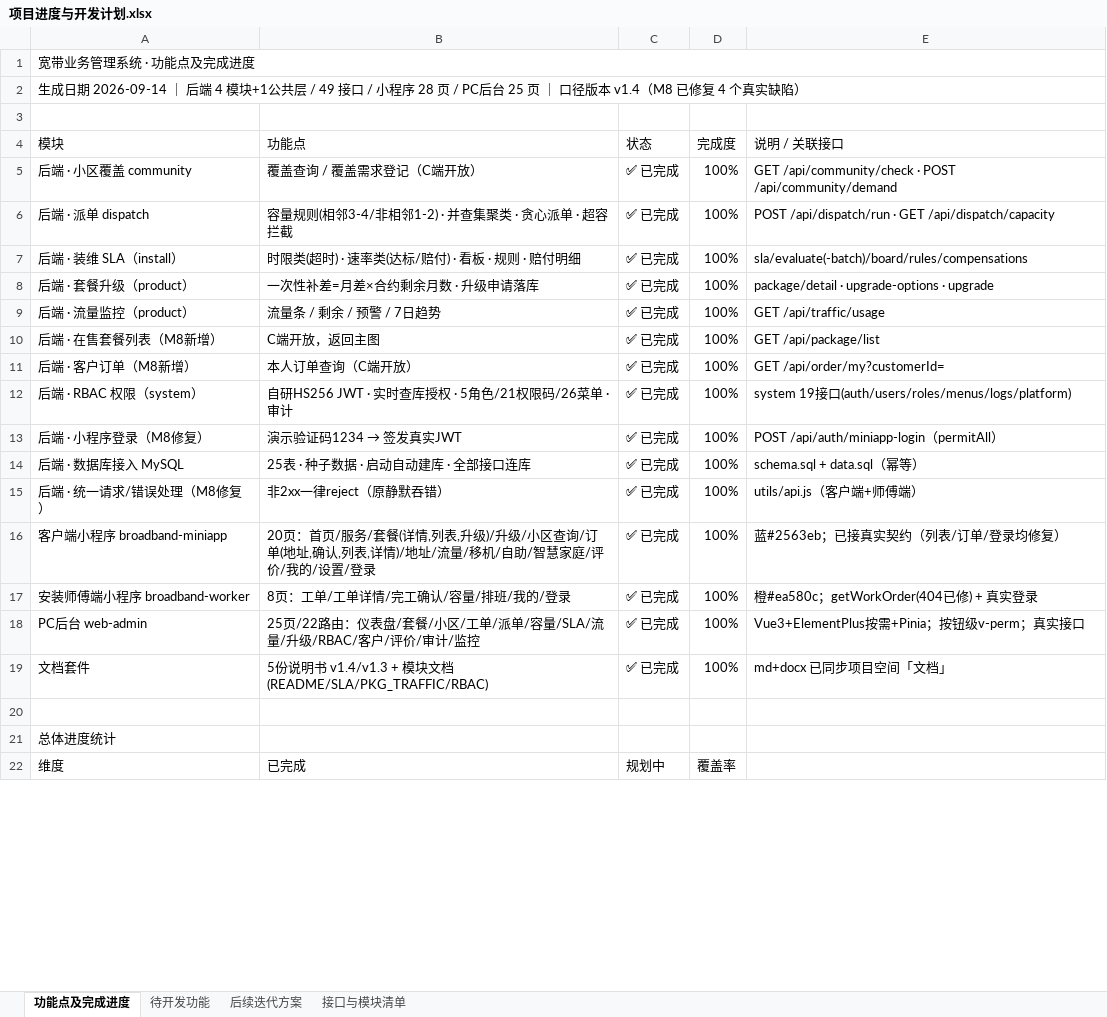
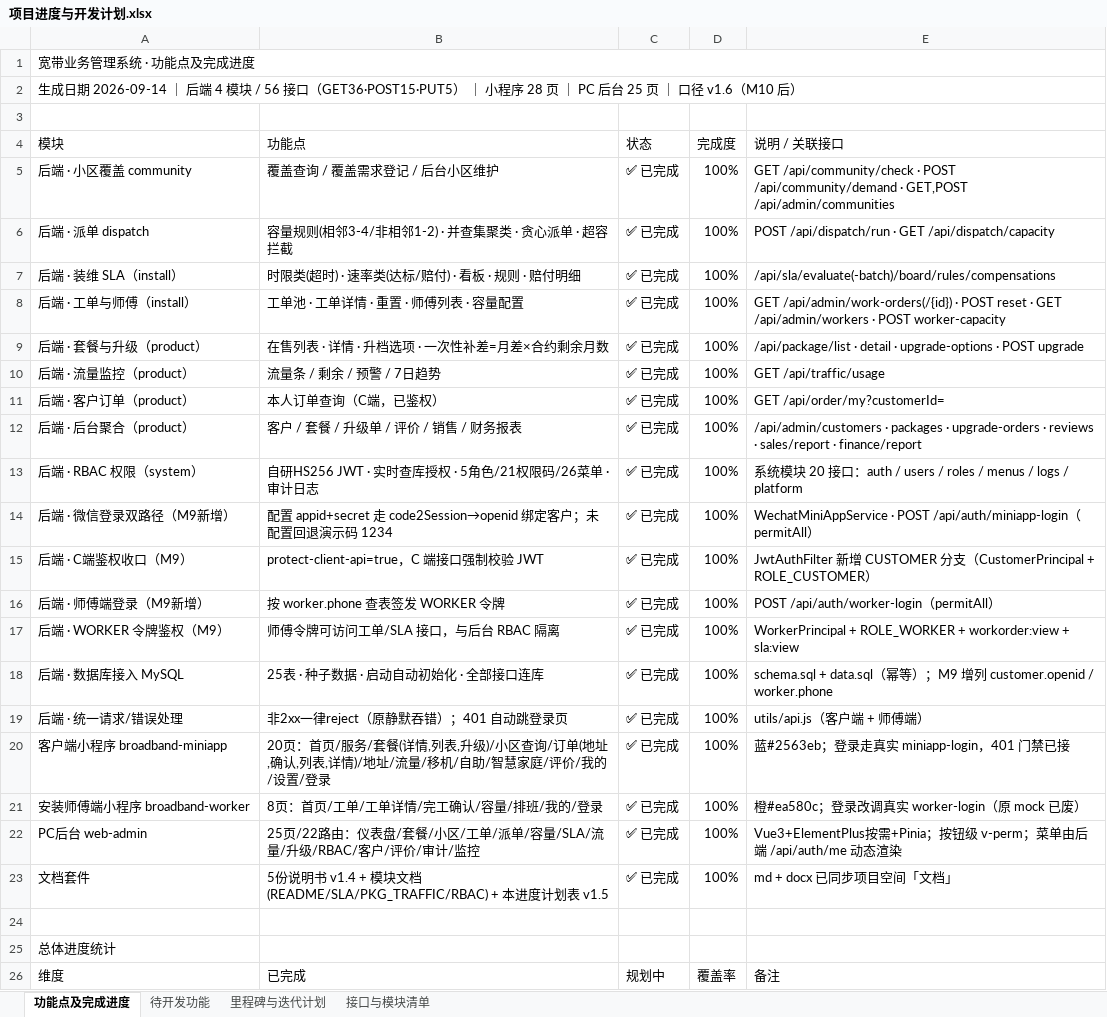
Before and after one commit to linxi072/broadband, an Excel workbook: docs/项目进度与开发计划.xlsx, sheet 功能点及完成进度, drawn as a sheet; only a part is shown; values as stored, in another font and other column widths than the file's, no cell formats; removed rows and columns are numbered as before the commit, all else as after; the diff covers the shown part only; the diff names each change by its address in the sheet, - before the commit and + after, or states it on an @@ line.

Commit message:
feat(worker): M10 师傅端数据全绑定 + 仅看本人工单（数据隔离）
- 新增 WorkerController（6 接口）：本人工单/详情 + 首页统计 summary + 容量看板 capacity + 7天排班 schedule + 完工提交 complete
- 数据隔离：服务端按 token 取 workerId 强制过滤，忽略客户端 ?workerId= 传参；越权详情返回空、越权完工 400
- work_order 增 5 列（down_speed/up_speed/sign_name/service_items/complete_time），schema.sql + 运行库均已执行
- 师傅端 4 个 mock 页面改调真实接口：index(统计+今日工单) / capacity(时段容量) / schedule(7天排班) / confirm(完工回填)
- 师傅端 api.js 补 getSummary/getMyCapacity/getSchedule/completeWorkOrder + 401 门禁（失效跳登录页）
- 文档升 v1.6：接口 50→56（GET36/POST15/PUT5），补师傅端接口清单与缺陷 #10/#11；xlsx 同步 M10 状态

验证 13 项全绿：summary/capacity/schedule 各 200 且无 token 401；w01 4 单 / w02 4 单互不越权；
w02 完工 w01 工单 → 400；w01 完工 → 200 并落库；今日已完成 +1

```diff
--- a/docs/项目进度与开发计划.xlsx (sheet 功能点及完成进度)
+++ b/docs/项目进度与开发计划.xlsx (sheet 功能点及完成进度)
-sheet tab: 后续迭代方案
+sheet tab: 里程碑与迭代计划
-A2 (模块): …4 模块+1公共层 / 49 接口 / 小程序 28 页 / PC后台 25 页 ｜ 口径版本 v1.4（M8 已修复 4 个真实缺陷）
+A2 (模块): …4 模块 / 56 接口（GET36·POST15·PUT5） ｜ 小程序 28 页 ｜ PC 后台 25 页 ｜ 口径 v1.6（M10 后）
-B5 (功能点): 覆盖查询 / 覆盖需求登记（C端开放）
+B5 (功能点): 覆盖查询 / 覆盖需求登记 / 后台小区维护
-E5 (说明 / 关联接口): …POST /api/community/demand
+E5 (说明 / 关联接口): …POST /api/community/demand · GET,POST /api/admin/communities
-E7 (说明 / 关联接口): sla/evaluate(-batch)/board/rules/compensations
+E7 (说明 / 关联接口): /api/sla/evaluate(-batch)/board/rules/compensations
+row 8: 后端 · 工单与师傅（install） | 工单池 · 工单详情 · 重置 · 师傅列表 · 容量配置 | ✅ 已完成 | 100% | GET /api/admin/work-orders(/{id}) · POST reset · GET /api/admin/workers · POST worker-capacity
-A9 (模块): 后端 · 套餐升级（product）
+A9 (模块): 后端 · 套餐与升级（product）
-B9 (功能点): 一次性补差=月差×合约剩余月数 · 升级申请落库
+B9 (功能点): 在售列表 · 详情 · 升档选项 · 一次性补差=月差×合约剩余月数
-E9 (说明 / 关联接口): package/detail · upgrade-options · upgrade
+E9 (说明 / 关联接口): /api/package/list · detail · upgrade-options · POST upgrade
-row 10: 后端 · 在售套餐列表（M8新增） | C端开放，返回主图 | ✅ 已完成 | 100% | GET /api/package/list
-A11 (模块): 后端 · 客户订单（M8新增）
+A11 (模块): 后端 · 客户订单（product）
-B11 (功能点): 本人订单查询（C端开放）
+B11 (功能点): 本人订单查询（C端，已鉴权）
+row 12: 后端 · 后台聚合（product） | 客户 / 套餐 / 升级单 / 评价 / 销售 / 财务报表 | ✅ 已完成 | 100% | /api/admin/customers · packages · upgrade-orders · reviews · sales/report · finance/report
-B13 (功能点): 自研HS256 JWT · 实时查库授权 · 5角色/21权限码/26菜单 · 审计
+B13 (功能点): 自研HS256 JWT · 实时查库授权 · 5角色/21权限码/26菜单 · 审计日志
-E13 (说明 / 关联接口): system 19接口(auth/users/roles/menus/logs/platform)
+E13 (说明 / 关联接口): 系统模块 20 接口：auth / users / roles / menus / logs / platform
+row 14: 后端 · 微信登录双路径（M9新增） | 配置 appid+secret 走 code2Session→openid 绑定客户；未配置回退演示码 1234 | ✅ 已完成 | 100% | WechatMiniAppService · POST /api/auth/miniapp-login（permitAll）
+row 15: 后端 · C端鉴权收口（M9） | protect-client-api=true，C 端接口强制校验 JWT | ✅ 已完成 | 100% | JwtAuthFilter 新增 CUSTOMER 分支（CustomerPrincipal + ROLE_CUSTOMER）
-A16 (模块): 后端 · 小程序登录（M8修复）
+A16 (模块): 后端 · 师傅端登录（M9新增）
@@ B16 (功能点): 演示验证码1234 → 签发真实JWT → 按 worker.phone 查表签发 WORKER 令牌 @@
-E16 (说明 / 关联接口): POST /api/auth/miniapp-login（permitAll）
+E16 (说明 / 关联接口): POST /api/auth/worker-login（permitAll）
+row 17: 后端 · WORKER 令牌鉴权（M9） | 师傅令牌可访问工单/SLA 接口，与后台 RBAC 隔离 | ✅ 已完成 | 100% | WorkerPrincipal + ROLE_WORKER + workorder:view + sla:view
-B18 (功能点): 25表 · 种子数据 · 启动自动建库 · 全部接口连库
+B18 (功能点): 25表 · 种子数据 · 启动自动初始化 · 全部接口连库
-E18 (说明 / 关联接口): schema.sql + data.sql（幂等）
+E18 (说明 / 关联接口): schema.sql + data.sql（幂等）；M9 增列 customer.openid / worker.phone
-A19 (模块): 后端 · 统一请求/错误处理（M8修复）
+A19 (模块): 后端 · 统一请求/错误处理
-B19 (功能点): 非2xx一律reject（原静默吞错）
+B19 (功能点): 非2xx一律reject（原静默吞错）；401 自动跳登录页
-E19 (说明 / 关联接口): utils/api.js（客户端+师傅端）
+E19 (说明 / 关联接口): utils/api.js（客户端 + 师傅端）
-B20 (功能点): …,升级)/升级/小区查询…
+B20 (功能点): …,升级)/小区查询…
-E20 (说明 / 关联接口): 蓝#2563eb；已接真实契约（列表/订单/登录均修复）
+E20 (说明 / 关联接口): 蓝#2563eb；登录走真实 miniapp-login，401 门禁已接
-B21 (功能点): 8页：工单/工单详情/完工确认/容量/排班/我的/登录
+B21 (功能点): 8页：首页/工单/工单详情/完工确认/容量/排班/我的/登录
-E21 (说明 / 关联接口): 橙#ea580c；getWorkOrder(404已修) + 真实登录
+E21 (说明 / 关联接口): 橙#ea580c；登录改调真实 worker-login（原 mock 已废）
-E22 (说明 / 关联接口): …钮级v-perm；真实接口
+E22 (说明 / 关联接口): …钮级 v-perm；菜单由后端 /api/auth/me 动态渲染
-B23 (功能点): …书 v1.4/v1.3 + 模块文档(README/SLA/PKG_TRAFFIC/RBAC)
+B23 (功能点): …书 v1.4 + 模块文档(README/SLA/PKG_TRAFFIC/RBAC) + 本进度计划表 v1.5
-E23 (说明 / 关联接口): md+docx 已同步项目空间「文档」
+E23 (说明 / 关联接口): md + docx 已同步项目空间「文档」
-E26 (说明 / 关联接口): (empty)
+E26 (说明 / 关联接口): 备注
```
Also changed, not shown: 5 added rows and 11 edited cells elsewhere in this sheet, sheet 里程碑与迭代计划, sheet 接口与模块清单, sheet 待开发功能, cell formats, 19 other files.
